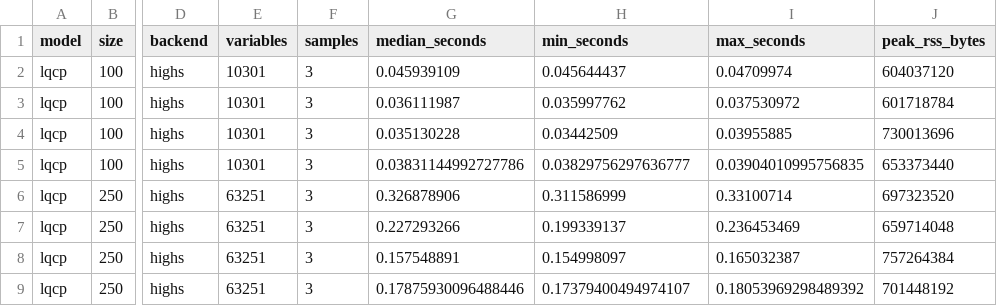
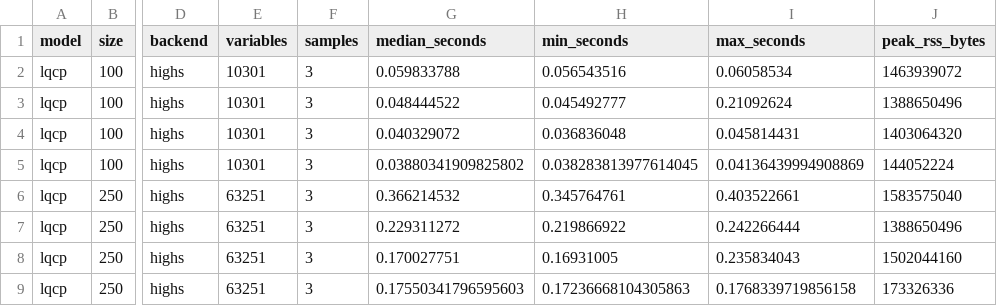
Before and after one commit to NexOR-Optimization/JuMPy, a CSV file: benchmarks/paper/results/highs-2026-11-01/summary.csv, drawn as a sheet; only a part is shown, gaps mark what is left out; the diff covers the shown part only; the diff names each change by its address in the sheet, - before the commit and + after, or states it on an @@ line.

```diff
--- a/benchmarks/paper/results/highs-2026-11-01/summary.csv
+++ b/benchmarks/paper/results/highs-2026-11-01/summary.csv
-G2 (median_seconds): 0.045939109
+G2 (median_seconds): 0.059833788
-H2 (min_seconds): 0.045644437
+H2 (min_seconds): 0.056543516
-I2 (max_seconds): 0.04709974
+I2 (max_seconds): 0.06058534
-J2 (peak_rss_bytes): 604037120
+J2 (peak_rss_bytes): 1463939072
-G3 (median_seconds): 0.036111987
+G3 (median_seconds): 0.048444522
-H3 (min_seconds): 0.035997762
+H3 (min_seconds): 0.045492777
-I3 (max_seconds): 0.037530972
+I3 (max_seconds): 0.21092624
-J3 (peak_rss_bytes): 601718784
+J3 (peak_rss_bytes): 1388650496
-G4 (median_seconds): 0.035130228
+G4 (median_seconds): 0.040329072
-H4 (min_seconds): 0.03442509
+H4 (min_seconds): 0.036836048
-I4 (max_seconds): 0.03955885
+I4 (max_seconds): 0.045814431
-J4 (peak_rss_bytes): 730013696
+J4 (peak_rss_bytes): 1403064320
-G5 (median_seconds): 0.03831144992727786
+G5 (median_seconds): 0.03880341909825802
-H5 (min_seconds): 0.03829756297636777
+H5 (min_seconds): 0.038283813977614045
-I5 (max_seconds): 0.03904010995756835
+I5 (max_seconds): 0.04136439994908869
-J5 (peak_rss_bytes): 653373440
+J5 (peak_rss_bytes): 144052224
-G6 (median_seconds): 0.326878906
+G6 (median_seconds): 0.366214532
-H6 (min_seconds): 0.311586999
+H6 (min_seconds): 0.345764761
-I6 (max_seconds): 0.33100714
+I6 (max_seconds): 0.403522661
-J6 (peak_rss_bytes): 697323520
+J6 (peak_rss_bytes): 1583575040
-G7 (median_seconds): 0.227293266
+G7 (median_seconds): 0.229311272
-H7 (min_seconds): 0.199339137
+H7 (min_seconds): 0.219866922
-I7 (max_seconds): 0.236453469
+I7 (max_seconds): 0.242266444
-J7 (peak_rss_bytes): 659714048
+J7 (peak_rss_bytes): 1388650496
-G8 (median_seconds): 0.157548891
+G8 (median_seconds): 0.170027751
-H8 (min_seconds): 0.154998097
+H8 (min_seconds): 0.16931005
-I8 (max_seconds): 0.165032387
+I8 (max_seconds): 0.235834043
-J8 (peak_rss_bytes): 757264384
+J8 (peak_rss_bytes): 1502044160
-G9 (median_seconds): 0.17875930096488446
+G9 (median_seconds): 0.17550341796595603
-H9 (min_seconds): 0.17379400494974107
+H9 (min_seconds): 0.17236668104305863
-I9 (max_seconds): 0.18053969298489392
+I9 (max_seconds): 0.1768339719856158
-J9 (peak_rss_bytes): 701448192
+J9 (peak_rss_bytes): 173326336
```
Also changed, not shown: 32 edited cells elsewhere in this file, 20 other files.
